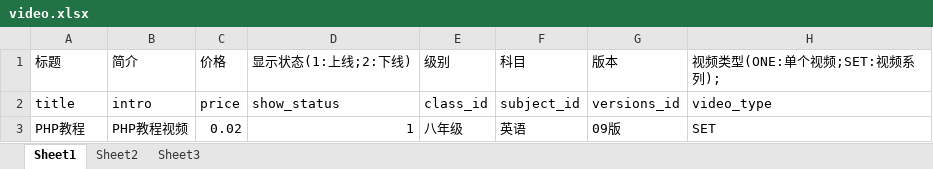
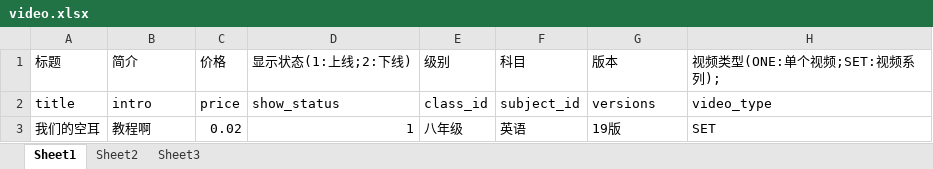
Before and after one commit to lishenghui1013/education, an Excel workbook: Public/templates/video.xlsx, sheet Sheet1, drawn as a sheet; values as stored, in another font and other column widths than the file's, no borders; the diff names each change by its address in the sheet, - before the commit and + after, or states it on an @@ line.

```diff
--- a/Public/templates/video.xlsx (sheet Sheet1)
+++ b/Public/templates/video.xlsx (sheet Sheet1)
-G2: versions_id
+G2: versions
-A3: PHP教程
+A3: 我们的空耳
-B3: PHP教程视频
+B3: 教程啊
-G3: 09版
+G3: 19版
```
Also changed, not shown: Public/templates/textbook.xlsx, 3 other files.
